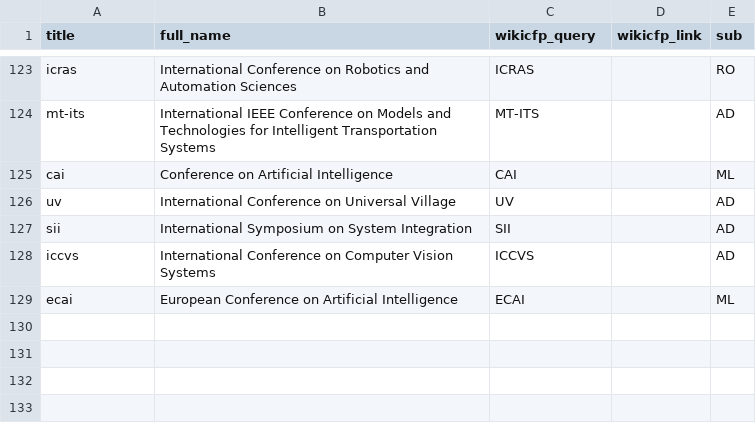
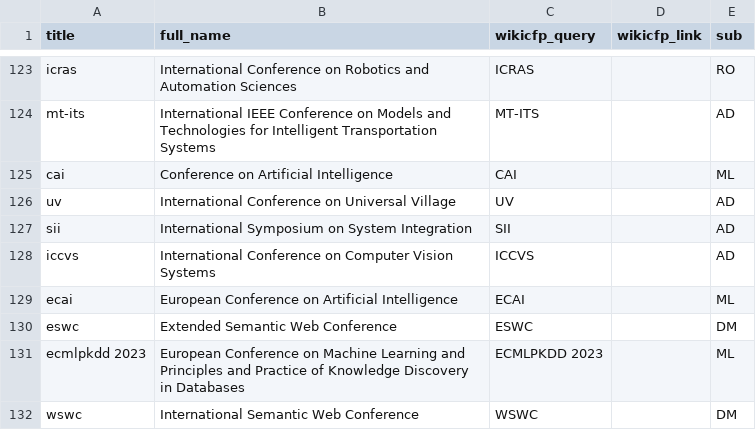
Before and after one commit to sinhaharsh/conference-deadlines, a CSV file: _data/master_data.csv, drawn as a sheet; only a part is shown, gaps mark what is left out; the diff names each change by its address in the sheet, - before the commit and + after, or states it on an @@ line.

Commit message:
feat: update master data

```diff
--- a/_data/master_data.csv
+++ b/_data/master_data.csv
+row 130: eswc | Extended Semantic Web Conference | ESWC |  | DM
+row 131: ecmlpkdd 2023 | European Conference on Machine Learning and Principles and Practice of Knowledge Discovery in Databases | ECMLPKDD 2023 |  | ML
+row 132: wswc | International Semantic Web Conference | WSWC |  | DM
```
Also changed, not shown: 1 other file.
